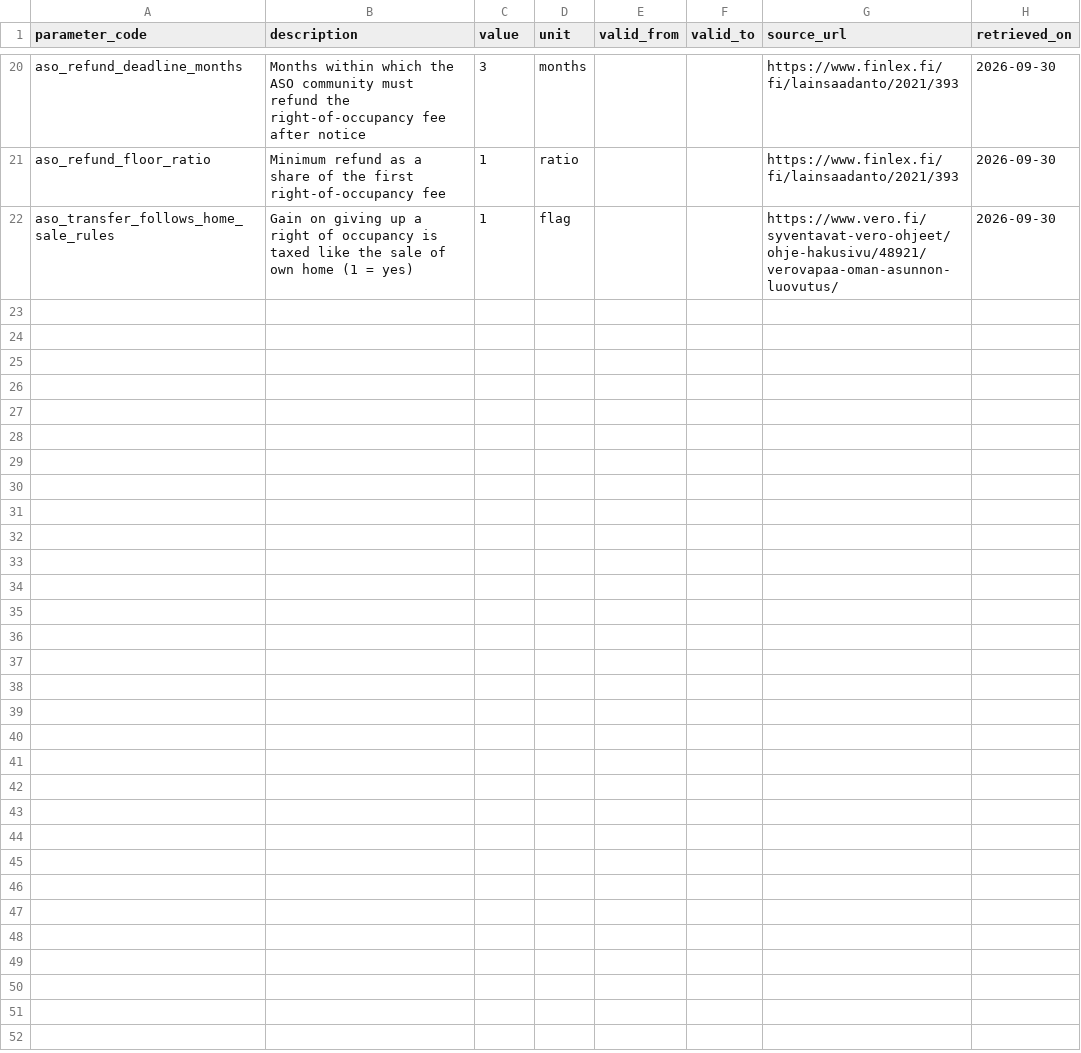
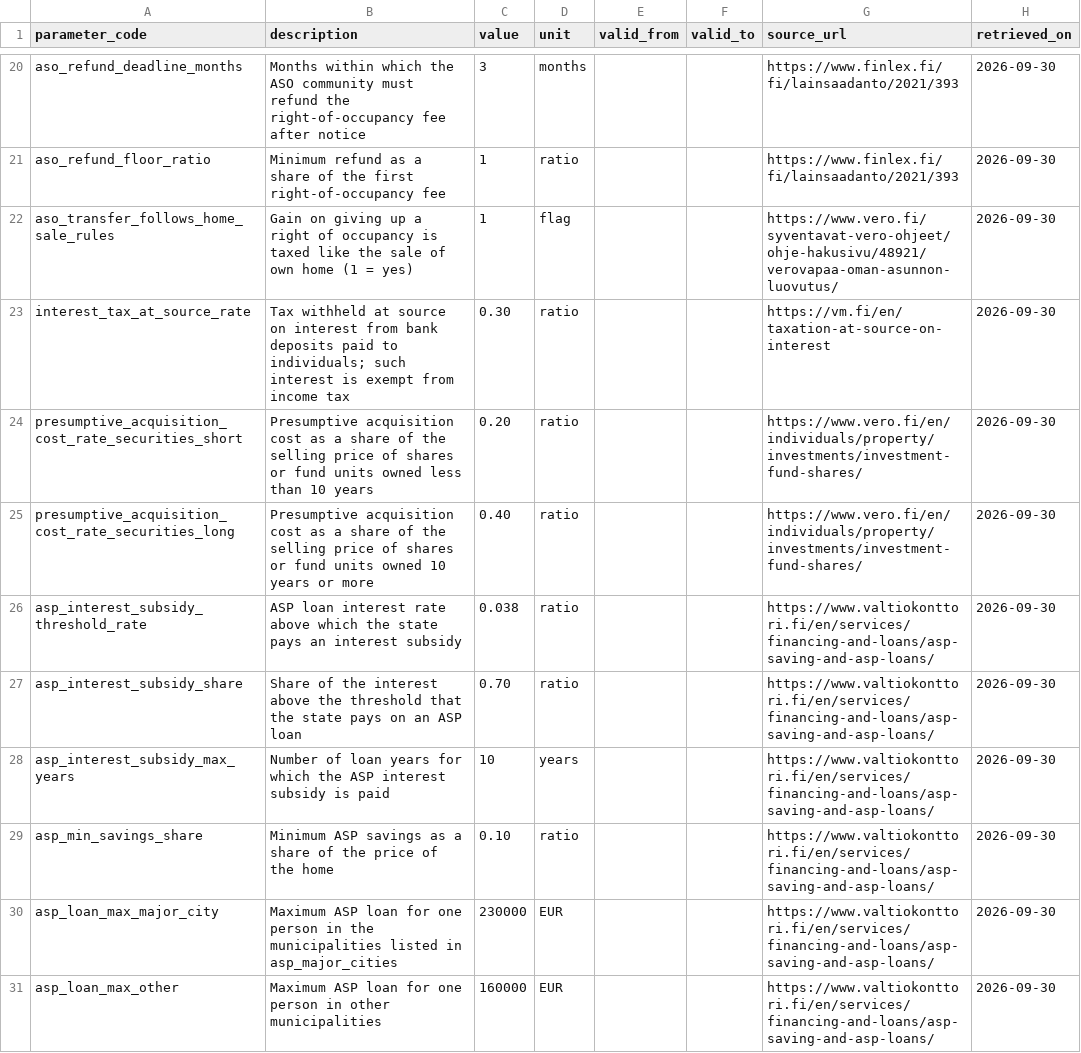
Before and after one commit to eirasroger/asumisvalinta, a CSV file: dbt/seeds/policy_parameters.csv, drawn as a sheet; only a part is shown, gaps mark what is left out; the diff names each change by its address in the sheet, - before the commit and + after, or states it on an @@ line.

Commit message:
Rework calculations: yearly interest tax, renovation costs by building age, local right-of-occupancy benchmark, ASP loan

```diff
--- a/dbt/seeds/policy_parameters.csv
+++ b/dbt/seeds/policy_parameters.csv
+row 23: interest_tax_at_source_rate | Tax withheld at source on interest from bank deposits paid to individuals; such interest is exempt from income tax | 0.30 | ratio |  |  | https://vm.fi/en/taxation-at-source-on-interest | 2026-09-30
+row 24: presumptive_acquisition_cost_rate_securities_short | Presumptive acquisition cost as a share of the selling price of shares or fund units owned less than 10 years | 0.20 | ratio |  |  | https://www.vero.fi/en/individuals/property/investments/investment-fund-shares/ | 2026-09-30
+row 25: presumptive_acquisition_cost_rate_securities_long | Presumptive acquisition cost as a share of the selling price of shares or fund units owned 10 years or more | 0.40 | ratio |  |  | https://www.vero.fi/en/individuals/property/investments/investment-fund-shares/ | 2026-09-30
+row 26: asp_interest_subsidy_threshold_rate | ASP loan interest rate above which the state pays an interest subsidy | 0.038 | ratio |  |  | https://www.valtiokonttori.fi/en/services/financing-and-loans/asp-saving-and-asp-loans/ | 2026-09-30
+row 27: asp_interest_subsidy_share | Share of the interest above the threshold that the state pays on an ASP loan | 0.70 | ratio |  |  | https://www.valtiokonttori.fi/en/services/financing-and-loans/asp-saving-and-asp-loans/ | 2026-09-30
+row 28: asp_interest_subsidy_max_years | Number of loan years for which the ASP interest subsidy is paid | 10 | years |  |  | https://www.valtiokonttori.fi/en/services/financing-and-loans/asp-saving-and-asp-loans/ | 2026-09-30
+row 29: asp_min_savings_share | Minimum ASP savings as a share of the price of the home | 0.10 | ratio |  |  | https://www.valtiokonttori.fi/en/services/financing-and-loans/asp-saving-and-asp-loans/ | 2026-09-30
+row 30: asp_loan_max_major_city | Maximum ASP loan for one person in the municipalities listed in asp_major_cities | 230000 | EUR |  |  | https://www.valtiokonttori.fi/en/services/financing-and-loans/asp-saving-and-asp-loans/ | 2026-09-30
+row 31: asp_loan_max_other | Maximum ASP loan for one person in other municipalities | 160000 | EUR |  |  | https://www.valtiokonttori.fi/en/services/financing-and-loans/asp-saving-and-asp-loans/ | 2026-09-30
```
Also changed, not shown: dbt/seeds/assumptions.csv, 50 other files.
